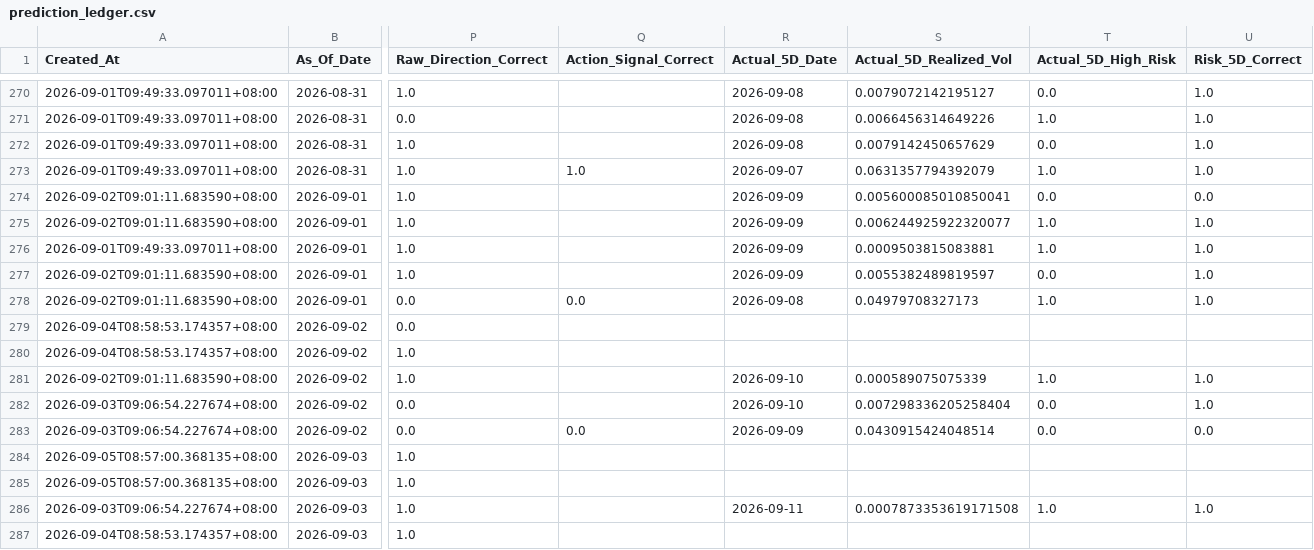
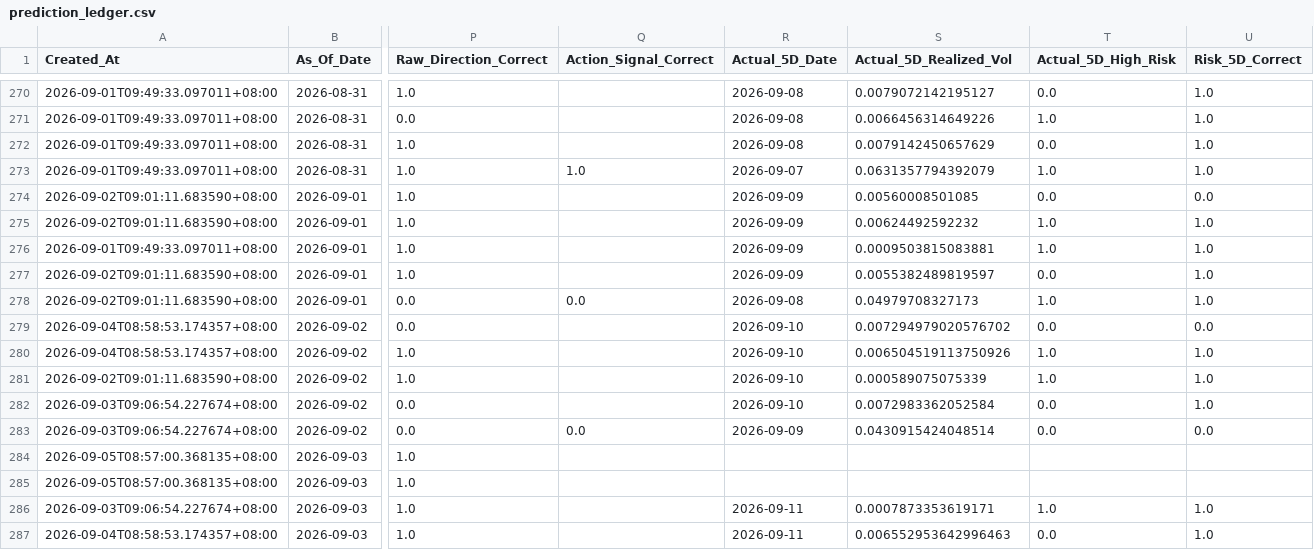
Before and after one commit to Icehacker88/market-analyst, a CSV file: 股票预测/data/history/prediction_ledger.csv, drawn as a sheet; only a part is shown, gaps mark what is left out; the diff covers the shown part only; the diff names each change by its address in the sheet, - before the commit and + after, or states it on an @@ line.

```diff
--- a/股票预测/data/history/prediction_ledger.csv
+++ b/股票预测/data/history/prediction_ledger.csv
-S274 (Actual_5D_Realized_Vol): 0.005600085010850041
+S274 (Actual_5D_Realized_Vol): 0.00560008501085
-S275 (Actual_5D_Realized_Vol): 0.006244925922320077
+S275 (Actual_5D_Realized_Vol): 0.00624492592232
-R279:R280 (Actual_5D_Date): (empty)
+R279:R280 (Actual_5D_Date): 2026-09-10
-S279 (Actual_5D_Realized_Vol): (empty)
+S279 (Actual_5D_Realized_Vol): 0.007294979020576702
-T279 (Actual_5D_High_Risk): (empty)
+T279 (Actual_5D_High_Risk): 0.0
-U279 (Risk_5D_Correct): (empty)
+U279 (Risk_5D_Correct): 0.0
-S280 (Actual_5D_Realized_Vol): (empty)
+S280 (Actual_5D_Realized_Vol): 0.006504519113750926
-T280 (Actual_5D_High_Risk): (empty)
+T280 (Actual_5D_High_Risk): 1.0
-U280 (Risk_5D_Correct): (empty)
+U280 (Risk_5D_Correct): 1.0
-S282 (Actual_5D_Realized_Vol): 0.007298336205258404
+S282 (Actual_5D_Realized_Vol): 0.0072983362052584
-S286 (Actual_5D_Realized_Vol): 0.0007873353619171508
+S286 (Actual_5D_Realized_Vol): 0.0007873353619171
-R287 (Actual_5D_Date): (empty)
+R287 (Actual_5D_Date): 2026-09-11
-S287 (Actual_5D_Realized_Vol): (empty)
+S287 (Actual_5D_Realized_Vol): 0.006552953642996463
-T287 (Actual_5D_High_Risk): (empty)
+T287 (Actual_5D_High_Risk): 0.0
-U287 (Risk_5D_Correct): (empty)
+U287 (Risk_5D_Correct): 1.0
```
Also changed, not shown: 4 added rows and 29 edited cells elsewhere in this file.
